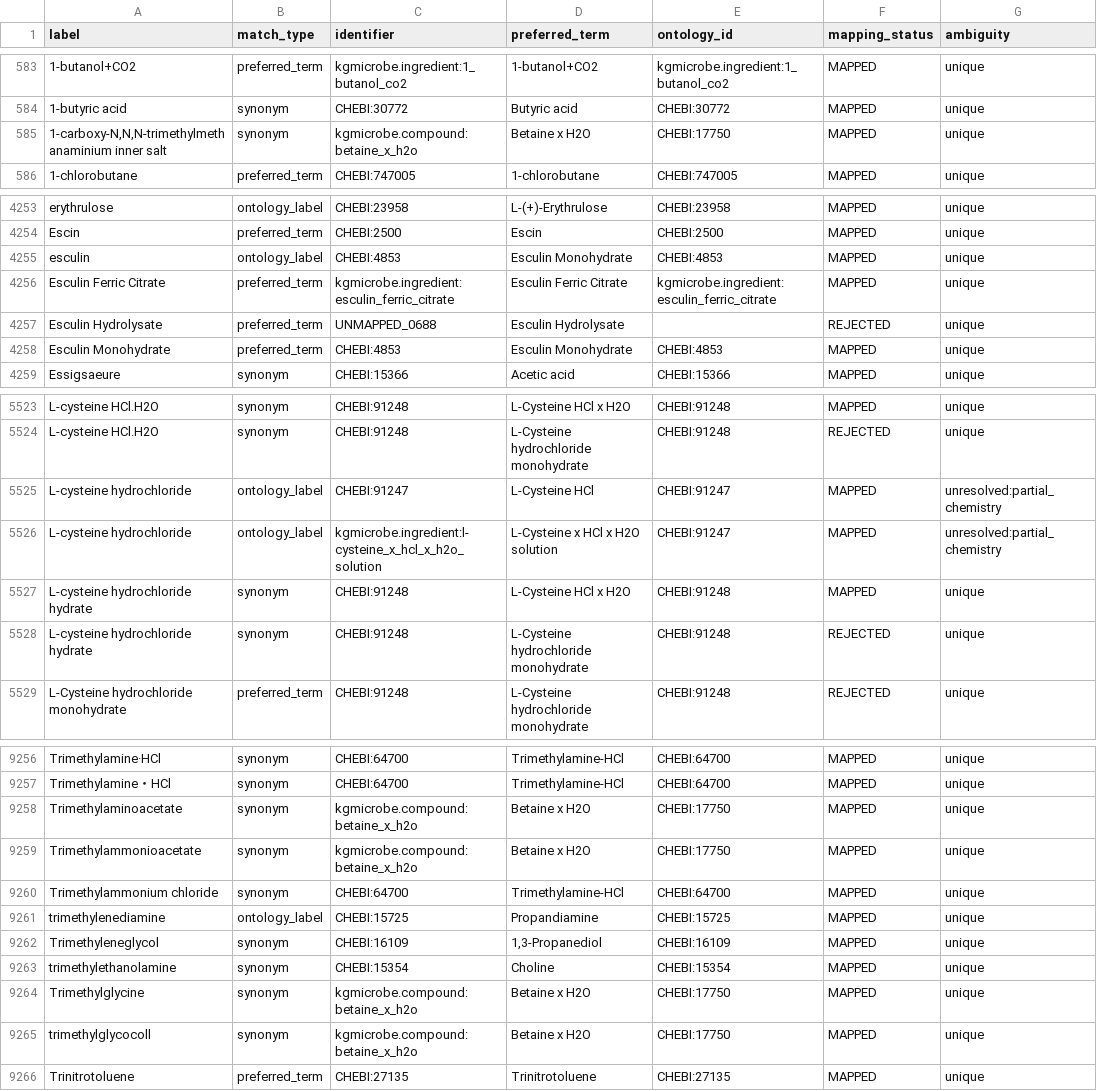
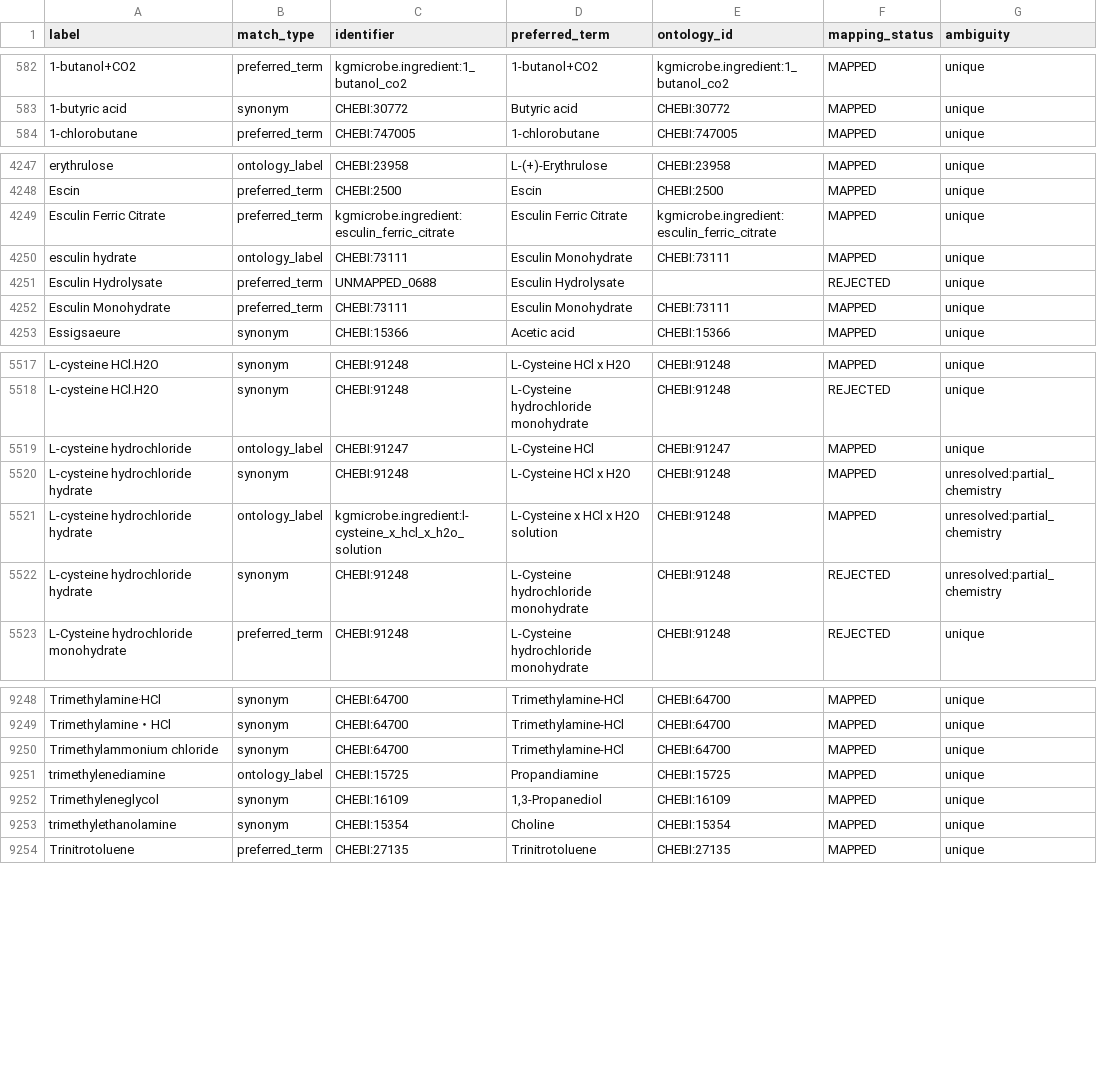
Before and after one commit to CultureBotAI/MediaIngredientMech, a CSV file: docs/data/label_index.csv, drawn as a sheet; only a part is shown, gaps mark what is left out; the diff covers the shown part only.

Commit message:
Fix remaining exact hydrate re-groundings

```diff
--- a/docs/data/label_index.csv
+++ b/docs/data/label_index.csv
@@ -584,3 +583,2 @@ label,match_type,identifier,preferred_term,ontology_id,mapping_status,ambiguity
 1-butyric acid,synonym,CHEBI:30772,Butyric acid,CHEBI:30772,MAPPED,unique
-"1-carboxy-N,N,N-trimethylmethanaminium inner salt",synonym,kgmicrobe.compound:betaine_x_h2o,Betaine x H2O,CHEBI:17750,MAPPED,unique
 1-chlorobutane,preferred_term,CHEBI:747005,1-chlorobutane,CHEBI:747005,MAPPED,unique
@@ -4254,6 +4248,6 @@ erythrulose,ontology_label,CHEBI:23958,L-(+)-Erythrulose,CHEBI:23958,MAPPED,uniq
 Escin,preferred_term,CHEBI:2500,Escin,CHEBI:2500,MAPPED,unique
-esculin,ontology_label,CHEBI:4853,Esculin Monohydrate,CHEBI:4853,MAPPED,unique
 Esculin Ferric Citrate,preferred_term,kgmicrobe.ingredient:esculin_ferric_citrate,Esculin Ferric Citrate,kgmicrobe.ingredient:esculin_ferric_citrate,MAPPED,unique
+esculin hydrate,ontology_label,CHEBI:73111,Esculin Monohydrate,CHEBI:73111,MAPPED,unique
 Esculin Hydrolysate,preferred_term,UNMAPPED_0688,Esculin Hydrolysate,,REJECTED,unique
-Esculin Monohydrate,preferred_term,CHEBI:4853,Esculin Monohydrate,CHEBI:4853,MAPPED,unique
+Esculin Monohydrate,preferred_term,CHEBI:73111,Esculin Monohydrate,CHEBI:73111,MAPPED,unique
 Essigsaeure,synonym,CHEBI:15366,Acetic acid,CHEBI:15366,MAPPED,unique
@@ -5524,6 +5518,6 @@ L-cysteine HCl.H2O,synonym,CHEBI:91248,L-Cysteine HCl x H2O,CHEBI:91248,MAPPED,u
 L-cysteine HCl.H2O,synonym,CHEBI:91248,L-Cysteine hydrochloride monohydrate,CHEBI:91248,REJECTED,unique
-L-cysteine hydrochloride,ontology_label,CHEBI:91247,L-Cysteine HCl,CHEBI:91247,MAPPED,unresolved:partial_chemistry
-L-cysteine hydrochloride,ontology_label,kgmicrobe.ingredient:l-cysteine_x_hcl_x_h2o_solution,L-Cysteine x HCl x H2O solution,CHEBI:91247,MAPPED,unresolved:partial_chemistry
-L-cysteine hydrochloride hydrate,synonym,CHEBI:91248,L-Cysteine HCl x H2O,CHEBI:91248,MAPPED,unique
-L-cysteine hydrochloride hydrate,synonym,CHEBI:91248,L-Cysteine hydrochloride monohydrate,CHEBI:91248,REJECTED,unique
+L-cysteine hydrochloride,ontology_label,CHEBI:91247,L-Cysteine HCl,CHEBI:91247,MAPPED,unique
+L-cysteine hydrochloride hydrate,synonym,CHEBI:91248,L-Cysteine HCl x H2O,CHEBI:91248,MAPPED,unresolved:partial_chemistry
+L-cysteine hydrochloride hydrate,ontology_label,kgmicrobe.ingredient:l-cysteine_x_hcl_x_h2o_solution,L-Cysteine x HCl x H2O solution,CHEBI:91248,MAPPED,unresolved:partial_chemistry
+L-cysteine hydrochloride hydrate,synonym,CHEBI:91248,L-Cysteine hydrochloride monohydrate,CHEBI:91248,REJECTED,unresolved:partial_chemistry
 L-Cysteine hydrochloride monohydrate,preferred_term,CHEBI:91248,L-Cysteine hydrochloride monohydrate,CHEBI:91248,REJECTED,unique
@@ -9257,4 +9249,2 @@ Trimethylamine·HCl,synonym,CHEBI:64700,Trimethylamine-HCl,CHEBI:64700,MAPPED,un
 Trimethylamine・HCl,synonym,CHEBI:64700,Trimethylamine-HCl,CHEBI:64700,MAPPED,unique
-Trimethylaminoacetate,synonym,kgmicrobe.compound:betaine_x_h2o,Betaine x H2O,CHEBI:17750,MAPPED,unique
-Trimethylammonioacetate,synonym,kgmicrobe.compound:betaine_x_h2o,Betaine x H2O,CHEBI:17750,MAPPED,unique
 Trimethylammonium chloride,synonym,CHEBI:64700,Trimethylamine-HCl,CHEBI:64700,MAPPED,unique
@@ -9263,4 +9253,2 @@ Trimethyleneglycol,synonym,CHEBI:16109,"1,3-Propanediol",CHEBI:16109,MAPPED,uniq
 trimethylethanolamine,synonym,CHEBI:15354,Choline,CHEBI:15354,MAPPED,unique
-Trimethylglycine,synonym,kgmicrobe.compound:betaine_x_h2o,Betaine x H2O,CHEBI:17750,MAPPED,unique
-trimethylglycocoll,synonym,kgmicrobe.compound:betaine_x_h2o,Betaine x H2O,CHEBI:17750,MAPPED,unique
 Trinitrotoluene,preferred_term,CHEBI:27135,Trinitrotoluene,CHEBI:27135,MAPPED,unique
```
Also changed, not shown: 1 added row, 8 removed rows and 17 edited cells elsewhere in this file, data/curated/all_ingredients_index.csv, data/curated/mapped_ingredients_index.csv, 32 other files.
